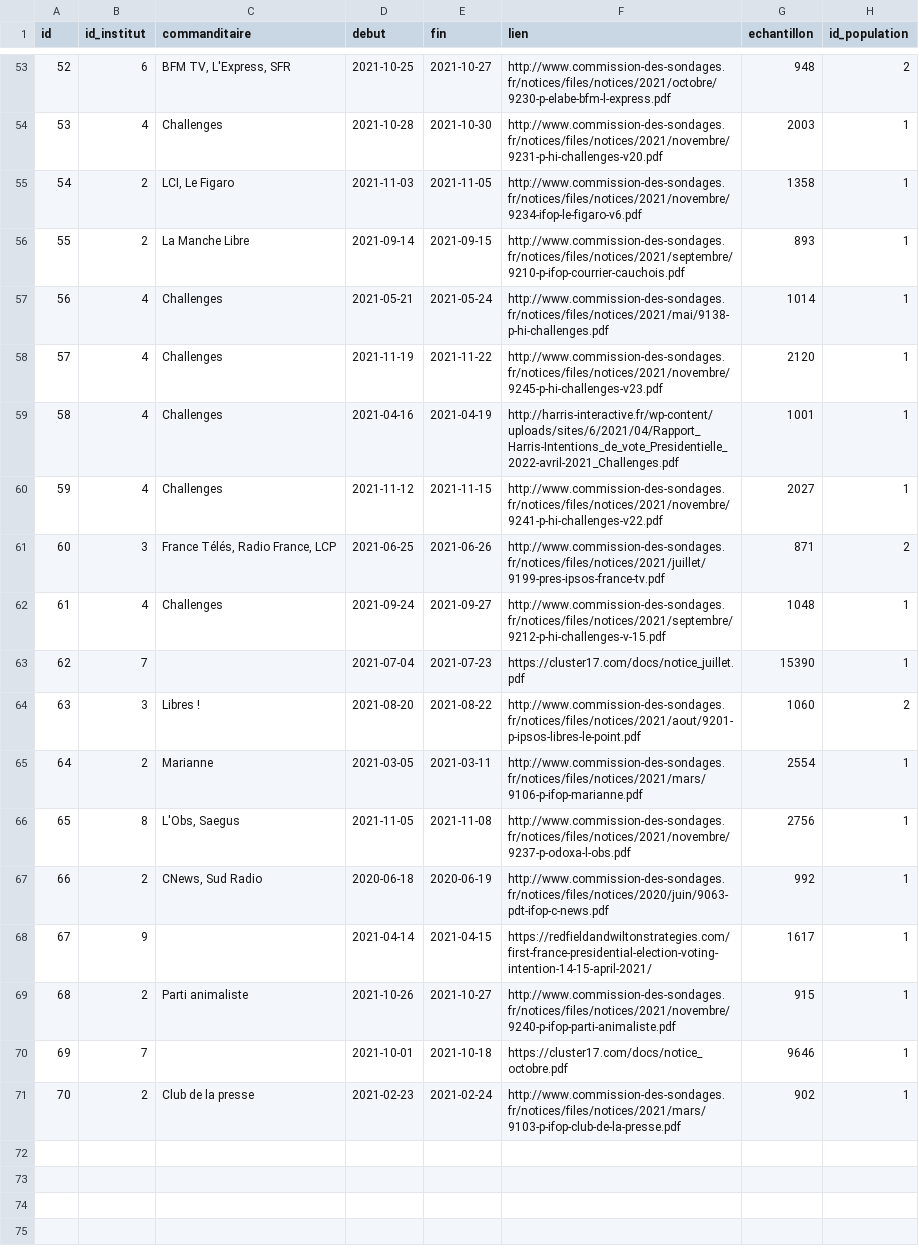
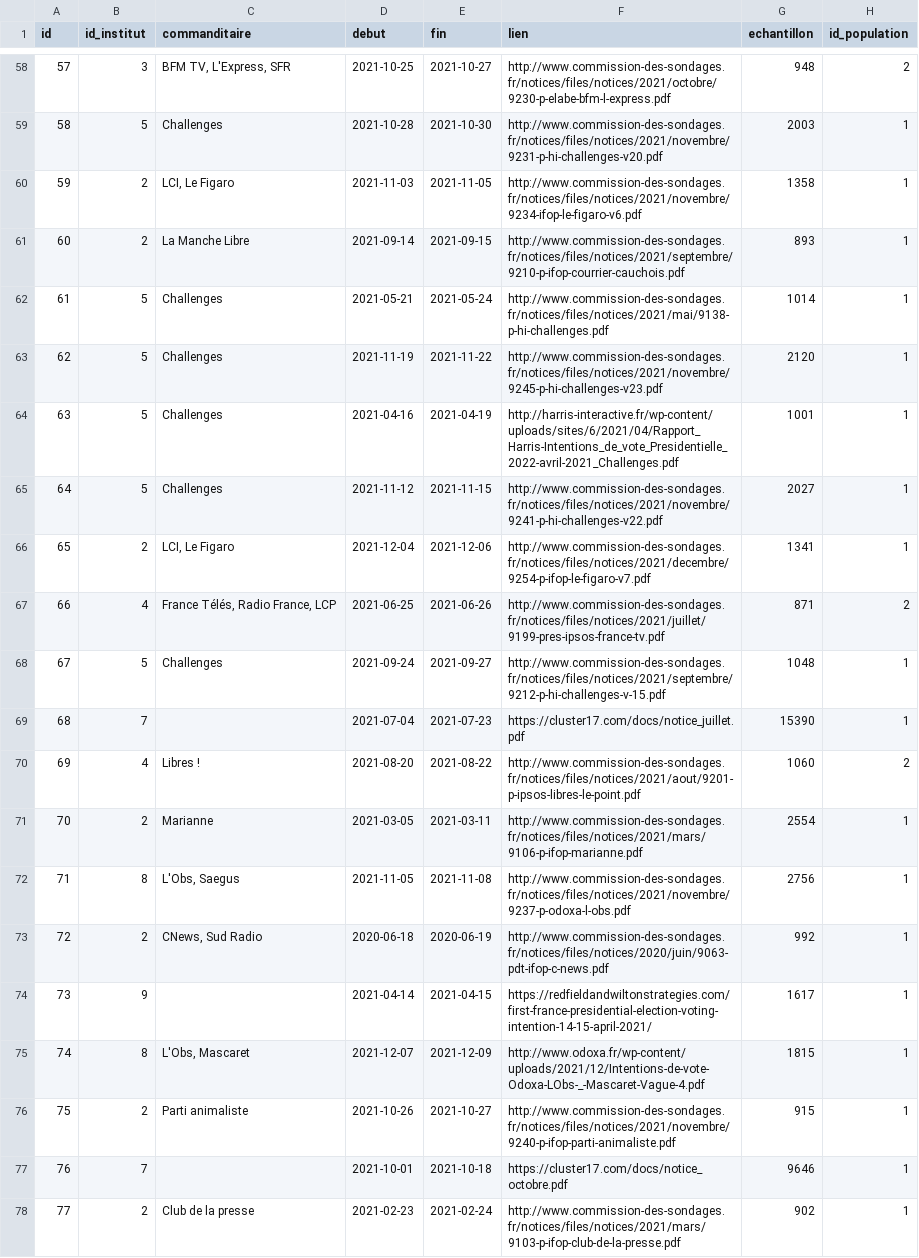
Before and after one commit to Bkolenc/sondages_presidentielle2022_ebra, a CSV file: data/sondages.csv, drawn as a sheet; only a part is shown, gaps mark what is left out; addresses are those after the commit; the diff covers the shown part only; the diff names each change by its address in the sheet, - before the commit and + after, or states it on an @@ line.

```diff
--- a/data/sondages.csv
+++ b/data/sondages.csv
@@ column A (id) renumbered from row 5 down @@
-B58 (id_institut): 6
+B58 (id_institut): 3
-B59 (id_institut): 4
+B59 (id_institut): 5
-B62:B65 (id_institut): 4
+B62:B65 (id_institut): 5
+row 66: 65 | 2 | LCI, Le Figaro | 2021-12-04 | 2021-12-06 | http://www.commission-des-sondages.fr/notices/files/notices/2021/decembre/9254-p-ifop-le-figaro-v7.pdf | 1341 | 1
-B67 (id_institut): 3
+B67 (id_institut): 4
-B68 (id_institut): 4
+B68 (id_institut): 5
-B70 (id_institut): 3
+B70 (id_institut): 4
+row 75: 74 | 8 | L'Obs, Mascaret | 2021-12-07 | 2021-12-09 | http://www.odoxa.fr/wp-content/uploads/2021/12/Intentions-de-vote-Odoxa-LObs-_-Mascaret-Vague-4.pdf | 1815 | 1
```
Also changed, not shown: 5 added rows and 36 edited cells elsewhere in this file, data/candidats.csv, data/hypotheses_1.csv, 11 other files.
